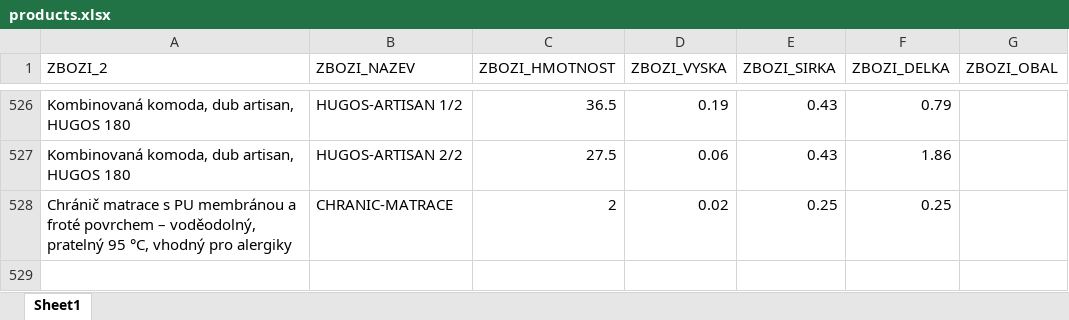
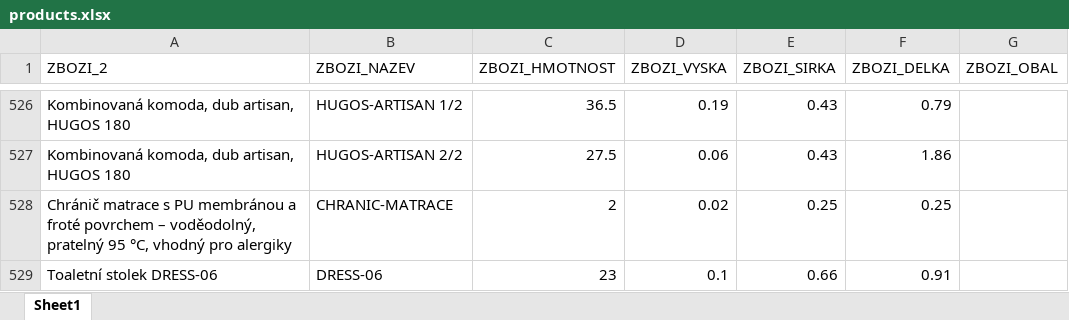
Before and after one commit to xaxamagyar/toptrans-prevodnik, an Excel workbook: products.xlsx, sheet Sheet1, drawn as a sheet; only a part is shown, gaps mark what is left out; values as stored, in another font and other column widths than the file's, no borders; the diff names each change by its address in the sheet, - before the commit and + after, or states it on an @@ line.

Commit message:
Aktualizace katalogu produktů - 12.08.2026 12:30

```diff
--- a/products.xlsx (sheet Sheet1)
+++ b/products.xlsx (sheet Sheet1)
+row 529: Toaletní stolek DRESS-06 | DRESS-06 | 23 | 0.1 | 0.66 | 0.91
```
